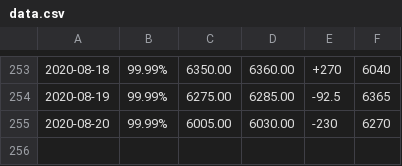
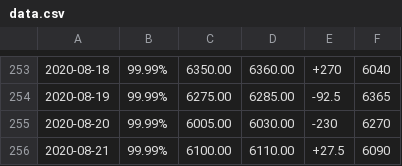
Before and after one commit to aquariuscool/baiyin, a CSV file: data.csv, drawn as a sheet; only a part is shown, gaps mark what is left out.

Commit message:
2020-08-21 02:15:09

```diff
--- a/data.csv
+++ b/data.csv
@@ -255 +255,2 @@
 2020-08-20,99.99%,6005.00,6030.00,-230,6270
+2020-08-21,99.99%,6100.00,6110.00,+27.5,6090
```
